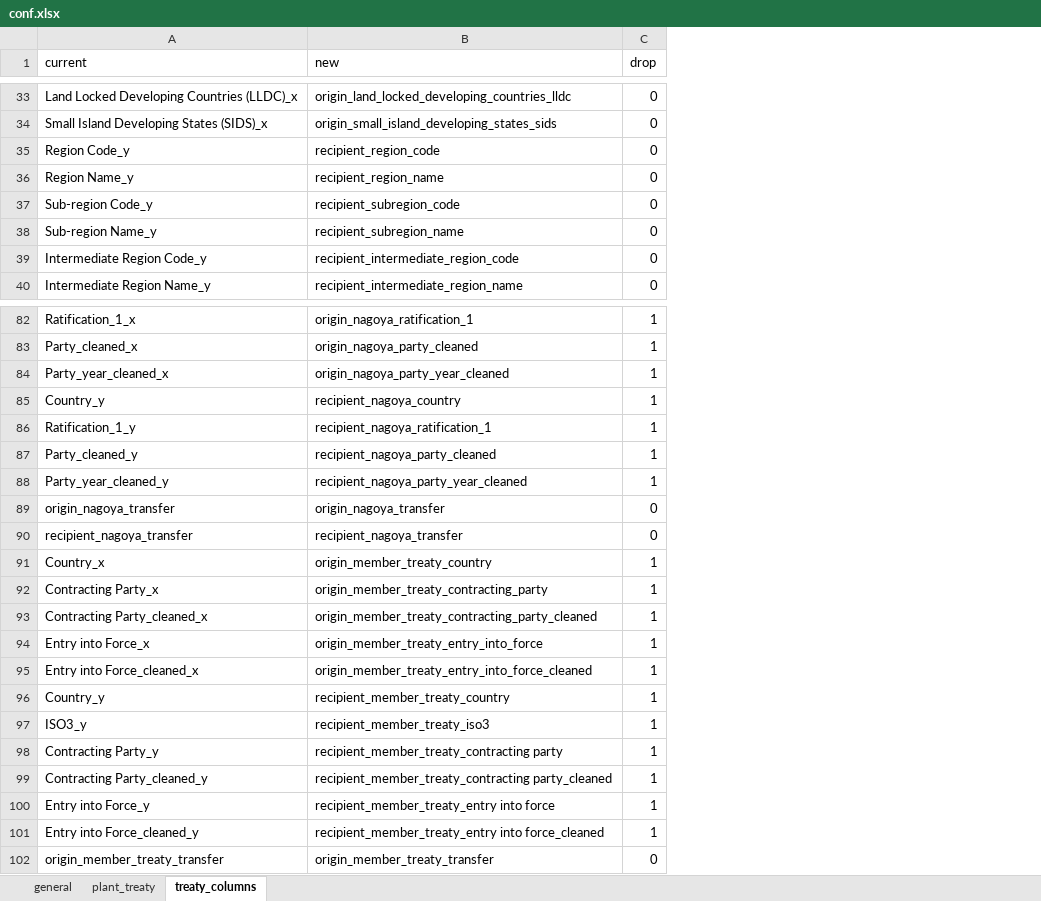
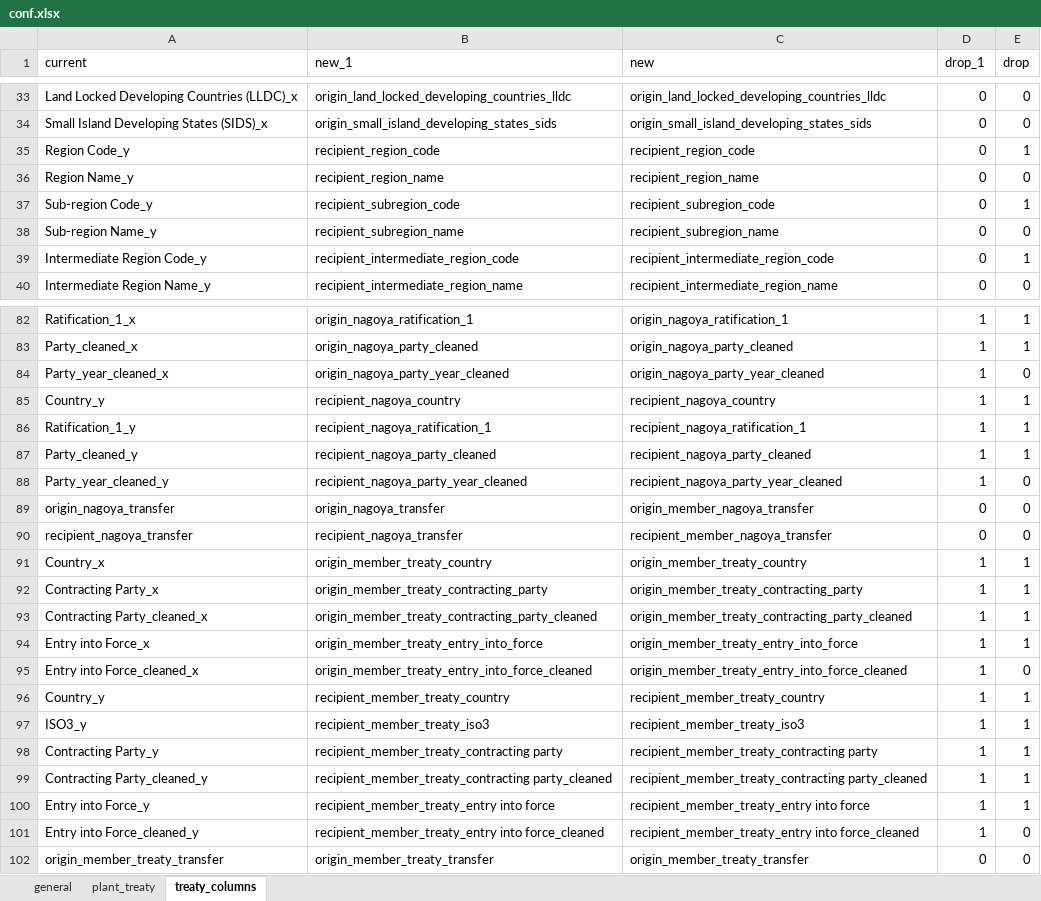
Before and after one commit to CIAT-DAPA/fao_sow, an Excel workbook: data/conf/conf.xlsx, sheet treaty_columns, drawn as a sheet; only a part is shown, gaps mark what is left out; values as stored, in another font and other column widths than the file's, no borders; addresses are those after the commit; the diff covers the shown part only; the diff names each change by its address in the sheet, - before the commit and + after, or states it on an @@ line.

Commit message:
fixed columns names in conf file

```diff
--- a/data/conf/conf.xlsx (sheet treaty_columns)
+++ b/data/conf/conf.xlsx (sheet treaty_columns)
+column B (new_1), rows 33-40: origin_land_locked_developing_countries_lldc | origin_small_island_developing_states_sids | recipient_region_code | recipient_region_name | recipient_subregion_code | recipient_subregion_name | recipient_intermediate_region_code | recipient_intermediate_region_name; rows 82-102: origin_nagoya_ratification_1 | origin_nagoya_party_cleaned | origin_nagoya_party_year_cleaned | recipient_nagoya_country | recipient_nagoya_ratification_1 | recipient_nagoya_party_cleaned | recipient_nagoya_party_year_cleaned | origin_nagoya_transfer | recipient_nagoya_transfer | origin_member_treaty_country | origin_member_treaty_contracting_party | origin_member_treaty_contracting_party_cleaned | origin_member_treaty_entry_into_force | origin_member_treaty_entry_into_force_cleaned | recipient_member_treaty_country | recipient_member_treaty_iso3 | recipient_member_treaty_contracting party | recipient_member_treaty_contracting party_cleaned | recipient_member_treaty_entry into force | recipient_member_treaty_entry into force_cleaned | origin_member_treaty_transfer
+column D (drop_1), rows 33-40: all 0; rows 82-102: 1 | 1 | 1 | 1 | 1 | 1 | 1 | 0 | 0 | 1 | 1 | 1 | 1 | 1 | 1 | 1 | 1 | 1 | 1 | 1 | 0
-E35 (drop): 0
+E35 (drop): 1
-E37 (drop): 0
+E37 (drop): 1
-E39 (drop): 0
+E39 (drop): 1
-E84 (drop): 1
+E84 (drop): 0
-E88 (drop): 1
+E88 (drop): 0
-C89 (new): origin_nagoya_transfer
+C89 (new): origin_member_nagoya_transfer
-C90 (new): recipient_nagoya_transfer
+C90 (new): recipient_member_nagoya_transfer
-E95 (drop): 1
+E95 (drop): 0
-E101 (drop): 1
+E101 (drop): 0
```
Also changed, not shown: 11 edited cells elsewhere in this sheet.
